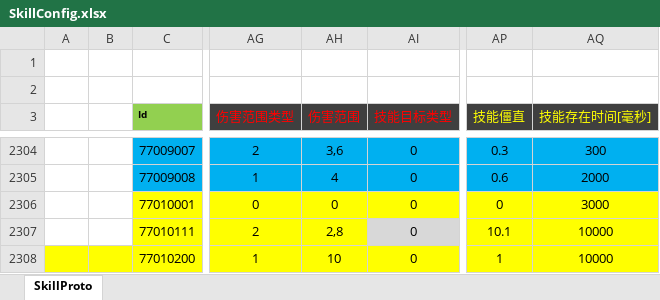
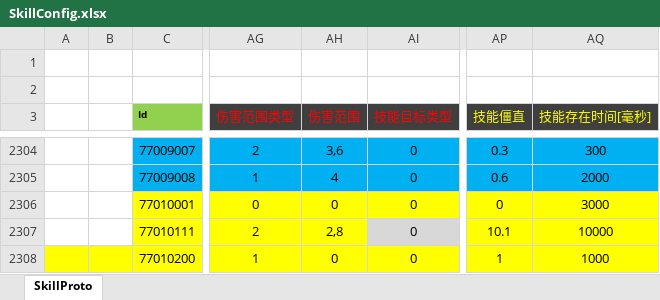
Before and after one commit to csyinghuochong/weijing, an Excel workbook: Excel/SkillConfig.xlsx, sheet SkillProto, drawn as a sheet; only a part is shown, gaps mark what is left out; values as stored, in another font and other column widths than the file's, no borders; the diff names each change by its address in the sheet, - before the commit and + after, or states it on an @@ line.

Commit message:
no message

```diff
--- a/Excel/SkillConfig.xlsx (sheet SkillProto)
+++ b/Excel/SkillConfig.xlsx (sheet SkillProto)
-AH2308 (伤害范围): 10
+AH2308 (伤害范围): 0
-AQ2308 (技能存在时间[毫秒]): 10000
+AQ2308 (技能存在时间[毫秒]): 1000
```
